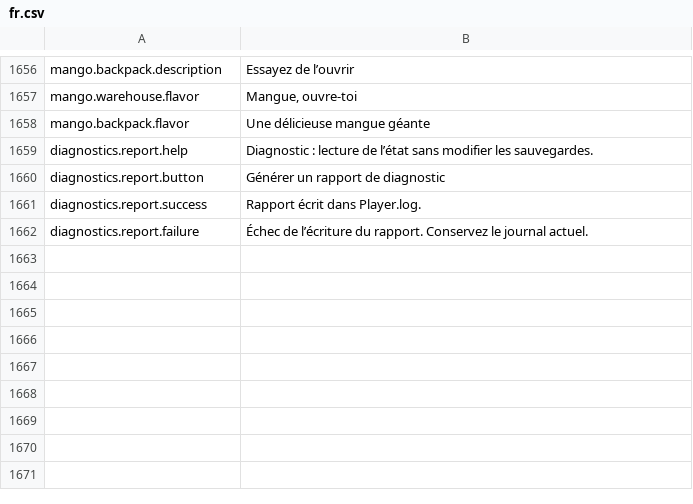
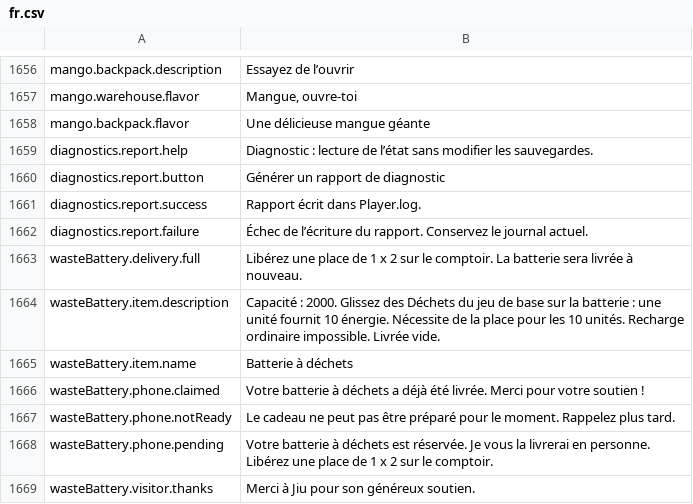
Before and after one commit to aamobe/CorpPresence, a CSV file: Localization/fr.csv, drawn as a sheet; only a part is shown, gaps mark what is left out.

```diff
--- a/Localization/fr.csv
+++ b/Localization/fr.csv
@@ -1662 +1662,8 @@ diagnostics.report.success,Rapport écrit dans Player.log.
 diagnostics.report.failure,Échec de l’écriture du rapport. Conservez le journal actuel.
+wasteBattery.delivery.full,"Libérez une place de 1 x 2 sur le comptoir. La batterie sera livrée à nouveau."
+wasteBattery.item.description,"Capacité : 2000. Glissez des Déchets du jeu de base sur la batterie : une unité fournit 10 énergie. Nécessite de la place pour les 10 unités. Recharge ordinaire impossible. Livrée vide."
+wasteBattery.item.name,"Batterie à déchets"
+wasteBattery.phone.claimed,"Votre batterie à déchets a déjà été livrée. Merci pour votre soutien !"
+wasteBattery.phone.notReady,"Le cadeau ne peut pas être préparé pour le moment. Rappelez plus tard."
+wasteBattery.phone.pending,"Votre batterie à déchets est réservée. Je vous la livrerai en personne. Libérez une place de 1 x 2 sur le comptoir."
+wasteBattery.visitor.thanks,"Merci à Jiu pour son généreux soutien."
```
Also changed, not shown: Localization/en.csv, Localization/ru.csv, 42 other files.
